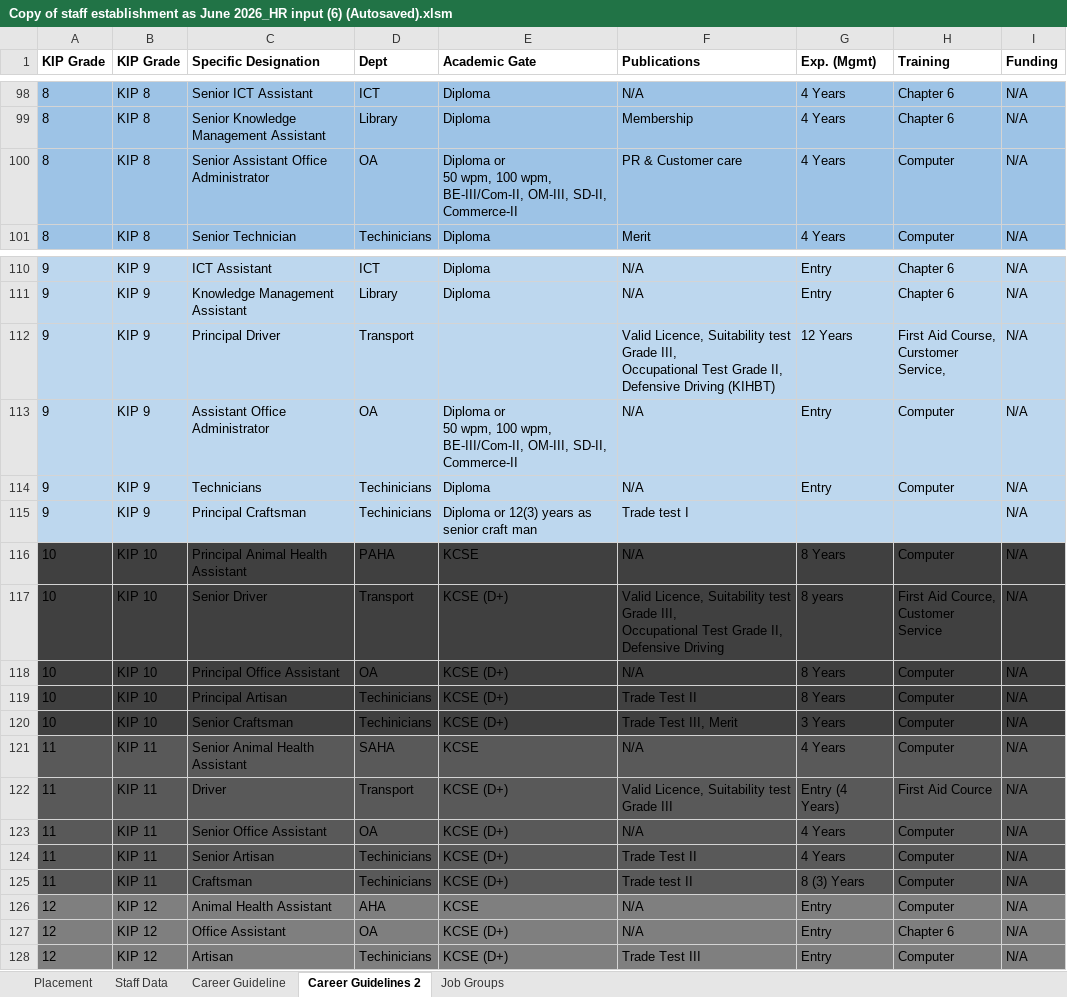
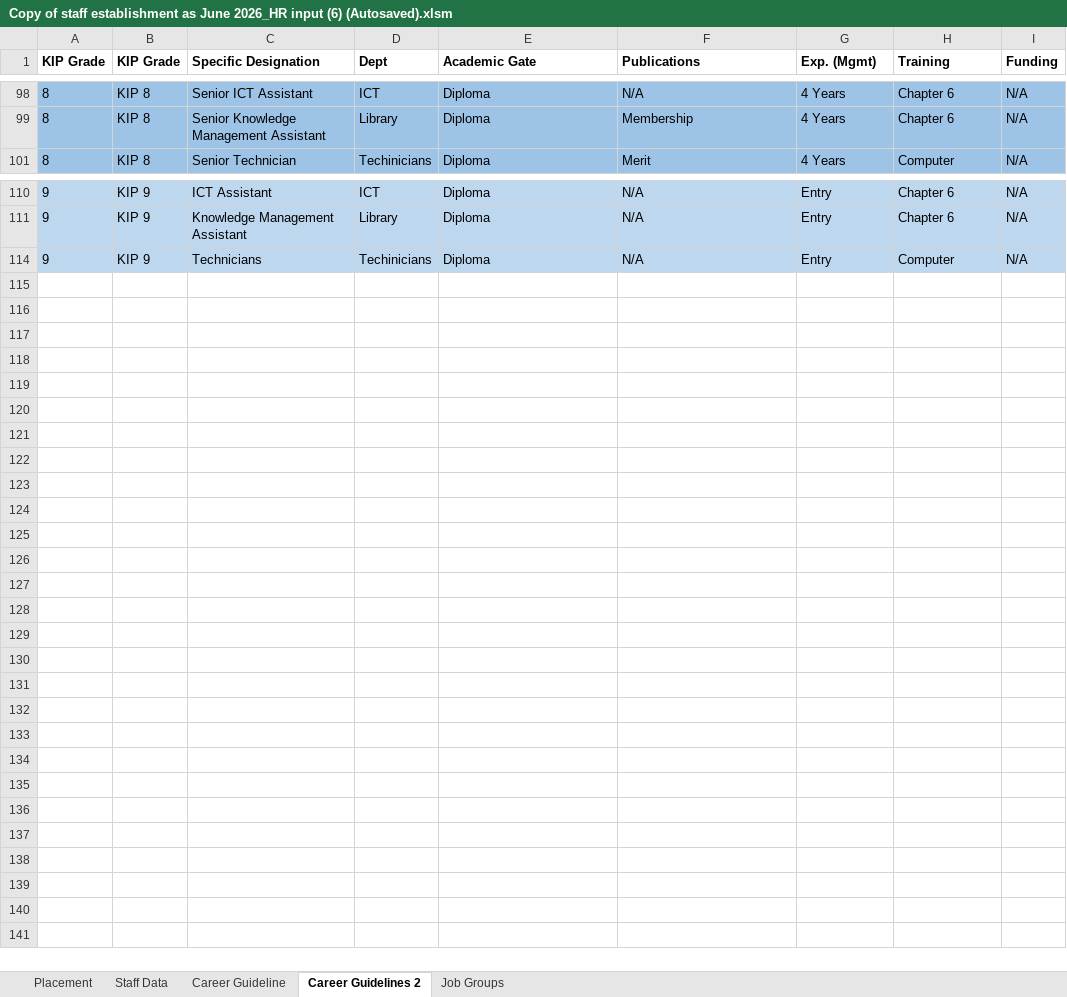
Before and after one commit to MwauraPatrick/DSAS, an Excel workbook: Projects/HR/placement (1)/Copy of staff establishment as June 2026_HR input (6) (Autosaved).xlsm, sheet Career Guidelines 2, drawn as a sheet; only a part is shown, gaps mark what is left out; values as stored, in another font and other column widths than the file's, no borders; ↵ is a line break in a cell; the diff covers the shown part only; the diff names each change by its address in the sheet, - before the commit and + after, or states it on an @@ line.

```diff
--- a/Projects/HR/placement (1)/Copy of staff establishment as June 2026_HR input (6) (Autosaved).xlsm (sheet Career Guidelines 2)
+++ b/Projects/HR/placement (1)/Copy of staff establishment as June 2026_HR input (6) (Autosaved).xlsm (sheet Career Guidelines 2)
@@ row 100 hidden: 8 | KIP 8 | Senior Assistant Office Administrator | OA | Diploma or ↵ 50 wpm, 100 wpm, BE-III/Com-II, OM-III, SD-II, Commerce-II | PR & Customer care | 4 Years | Computer | N/A @@
@@ row 112 hidden: 9 | KIP 9 | Principal Driver | Transport |  | Valid Licence, Suitability test Grade III, ↵ Occupational Test Grade II, Defensive Driving (KIHBT) | 12 Years | First Aid Course, ↵ Curstomer Service, | N/A @@
@@ row 113 hidden: 9 | KIP 9 | Assistant Office Administrator | OA | Diploma or ↵ 50 wpm, 100 wpm, BE-III/Com-II, OM-III, SD-II, Commerce-II | N/A | Entry | Computer | N/A @@
@@ row 115 hidden: 9 | KIP 9 | Principal Craftsman | Techinicians | Diploma or 12(3) years as senior craft man | Trade test I |  |  | N/A @@
@@ row 116 hidden: 10 | KIP 10 | Principal Animal Health Assistant | PAHA | KCSE | N/A | 8 Years | Computer | N/A @@
@@ row 117 hidden: 10 | KIP 10 | Senior Driver | Transport | KCSE (D+) | Valid Licence, Suitability test Grade III, ↵ Occupational Test Grade II, Defensive Driving | 8 years | First Aid Cource, ↵ Customer Service | N/A @@
@@ row 118 hidden: 10 | KIP 10 | Principal Office Assistant | OA | KCSE (D+) | N/A | 8 Years | Computer | N/A @@
@@ row 119 hidden: 10 | KIP 10 | Principal Artisan | Techinicians | KCSE (D+) | Trade Test II | 8 Years | Computer | N/A @@
@@ row 120 hidden: 10 | KIP 10 | Senior Craftsman | Techinicians | KCSE (D+) | Trade Test III, Merit | 3 Years | Computer | N/A @@
@@ row 121 hidden: 11 | KIP 11 | Senior Animal Health Assistant | SAHA | KCSE | N/A | 4 Years | Computer | N/A @@
@@ row 122 hidden: 11 | KIP 11 | Driver | Transport | KCSE (D+) | Valid Licence, Suitability test Grade III | Entry (4 Years) | First Aid Cource | N/A @@
@@ row 123 hidden: 11 | KIP 11 | Senior Office Assistant | OA | KCSE (D+) | N/A | 4 Years | Computer | N/A @@
@@ row 124 hidden: 11 | KIP 11 | Senior Artisan | Techinicians | KCSE (D+) | Trade Test II | 4 Years | Computer | N/A @@
@@ row 125 hidden: 11 | KIP 11 | Craftsman | Techinicians | KCSE (D+) | Trade test II | 8 (3) Years | Computer | N/A @@
@@ row 126 hidden: 12 | KIP 12 | Animal Health Assistant | AHA | KCSE | N/A | Entry | Computer | N/A @@
@@ row 127 hidden: 12 | KIP 12 | Office Assistant | OA | KCSE (D+) | N/A | Entry | Chapter 6 | N/A @@
@@ row 128 hidden: 12 | KIP 12 | Artisan | Techinicians | KCSE (D+) | Trade Test III | Entry | Computer | N/A @@
```
Also changed, not shown: 77 hidden or unhidden rows and 1 edited cell elsewhere in this sheet, sheet Staff Data, 1 other file.
